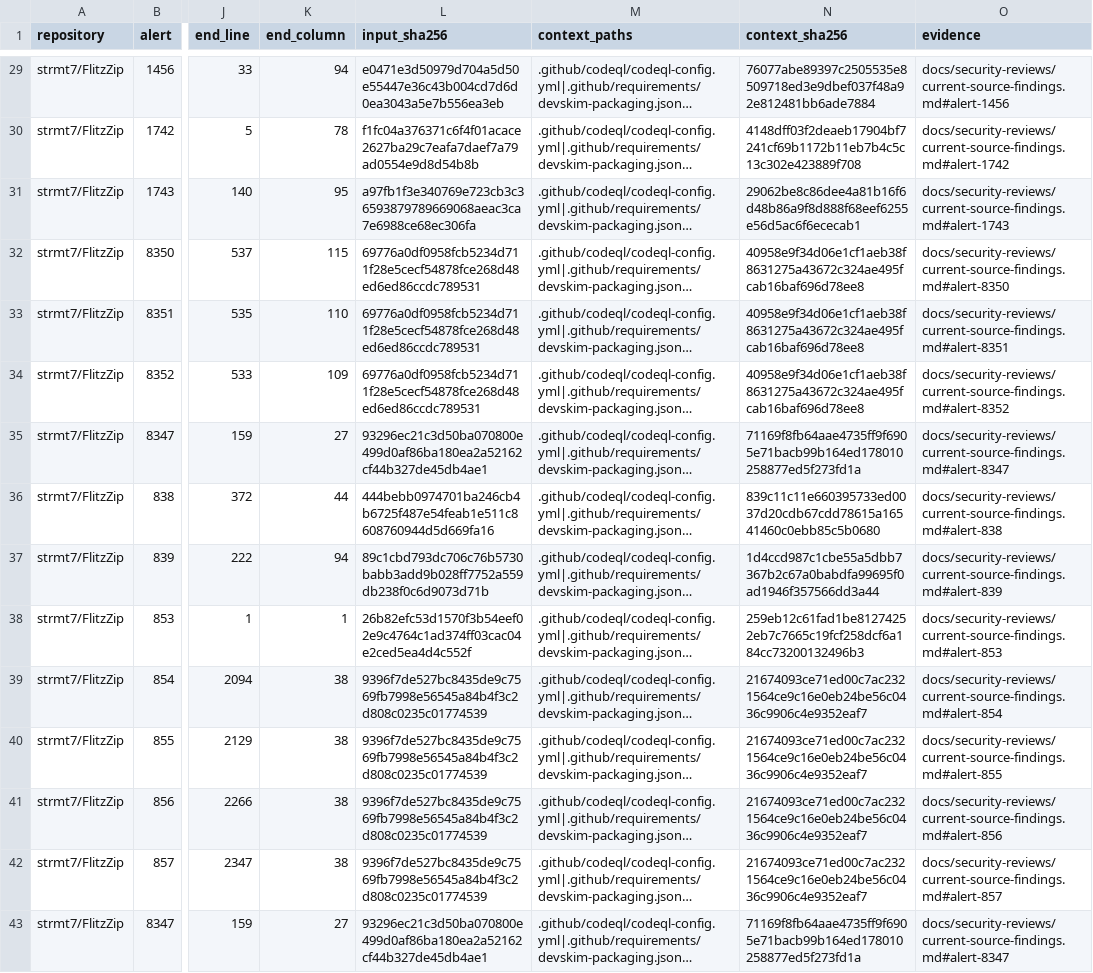
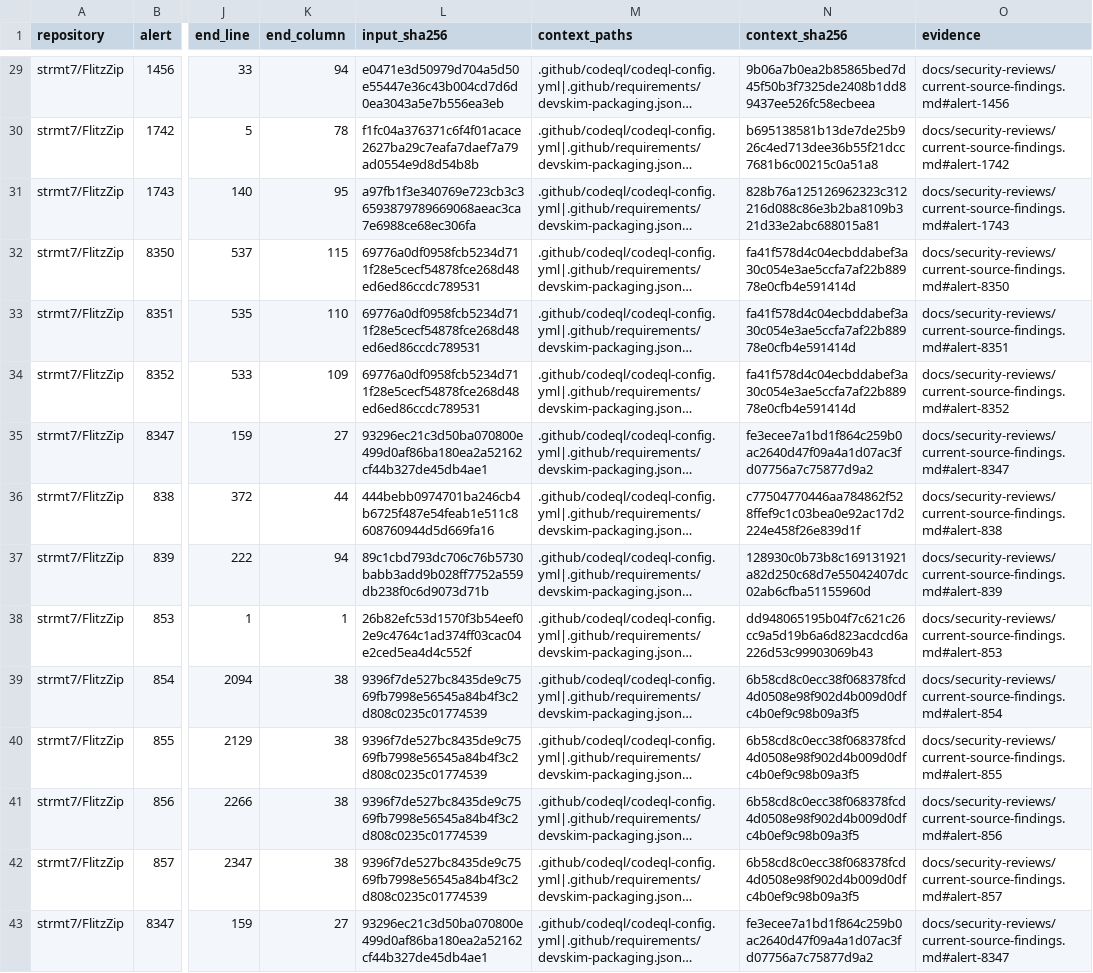
Before and after one commit to strmt7/FlitzZip, a CSV file: .github/scanner-false-positive-reviews.csv, drawn as a sheet; only a part is shown, gaps mark what is left out; long unchanged cells end in …; the diff covers the shown part only; the diff names each change by its address in the sheet, - before the commit and + after, or states it on an @@ line.

```diff
--- a/.github/scanner-false-positive-reviews.csv
+++ b/.github/scanner-false-positive-reviews.csv
-N29 (context_sha256): 76077abe89397c2505535e8509718ed3e9dbef037f48a92e812481bb6ade7884
+N29 (context_sha256): 9b06a7b0ea2b85865bed7d45f50b3f7325de2408b1dd89437ee526fc58ecbeea
-N30 (context_sha256): 4148dff03f2deaeb17904bf7241cf69b1172b11eb7b4c5c13c302e423889f708
+N30 (context_sha256): b695138581b13de7de25b926c4ed713dee36b55f21dcc7681b6c00215c0a51a8
-N31 (context_sha256): 29062be8c86dee4a81b16f6d48b86a9f8d888f68eef6255e56d5ac6f6ececab1
+N31 (context_sha256): 828b76a125126962323c312216d088c86e3b2ba8109b321d33e2abc688015a81
-N32:N34 (context_sha256): 40958e9f34d06e1cf1aeb38f8631275a43672c324ae495fcab16baf696d78ee8
+N32:N34 (context_sha256): fa41f578d4c04ecbddabef3a30c054e3ae5ccfa7af22b88978e0cfb4e591414d
-N35 (context_sha256): 71169f8fb64aae4735ff9f6905e71bacb99b164ed178010258877ed5f273fd1a
+N35 (context_sha256): fe3ecee7a1bd1f864c259b0ac2640d47f09a4a1d07ac3fd07756a7c75877d9a2
-N36 (context_sha256): 839c11c11e660395733ed0037d20cdb67cdd78615a16541460c0ebb85c5b0680
+N36 (context_sha256): c77504770446aa784862f528ffef9c1c03bea0e92ac17d2224e458f26e839d1f
-N37 (context_sha256): 1d4ccd987c1cbe55a5dbb7367b2c67a0babdfa99695f0ad1946f357566dd3a44
+N37 (context_sha256): 128930c0b73b8c169131921a82d250c68d7e55042407dc02ab6cfba51155960d
-N38 (context_sha256): 259eb12c61fad1be81274252eb7c7665c19fcf258dcf6a184cc73200132496b3
+N38 (context_sha256): dd948065195b04f7c621c26cc9a5d19b6a6d823acdcd6a226d53c99903069b43
-N39:N42 (context_sha256): 21674093ce71ed00c7ac2321564ce9c16e0eb24be56c0436c9906c4e9352eaf7
+N39:N42 (context_sha256): 6b58cd8c0ecc38f068378fcd4d0508e98f902d4b009d0dfc4b0ef9c98b09a3f5
-N43 (context_sha256): 71169f8fb64aae4735ff9f6905e71bacb99b164ed178010258877ed5f273fd1a
+N43 (context_sha256): fe3ecee7a1bd1f864c259b0ac2640d47f09a4a1d07ac3fd07756a7c75877d9a2
```
Also changed, not shown: 27 edited cells elsewhere in this file, .github/scanner-metadata-reviews.csv, 21 other files.
